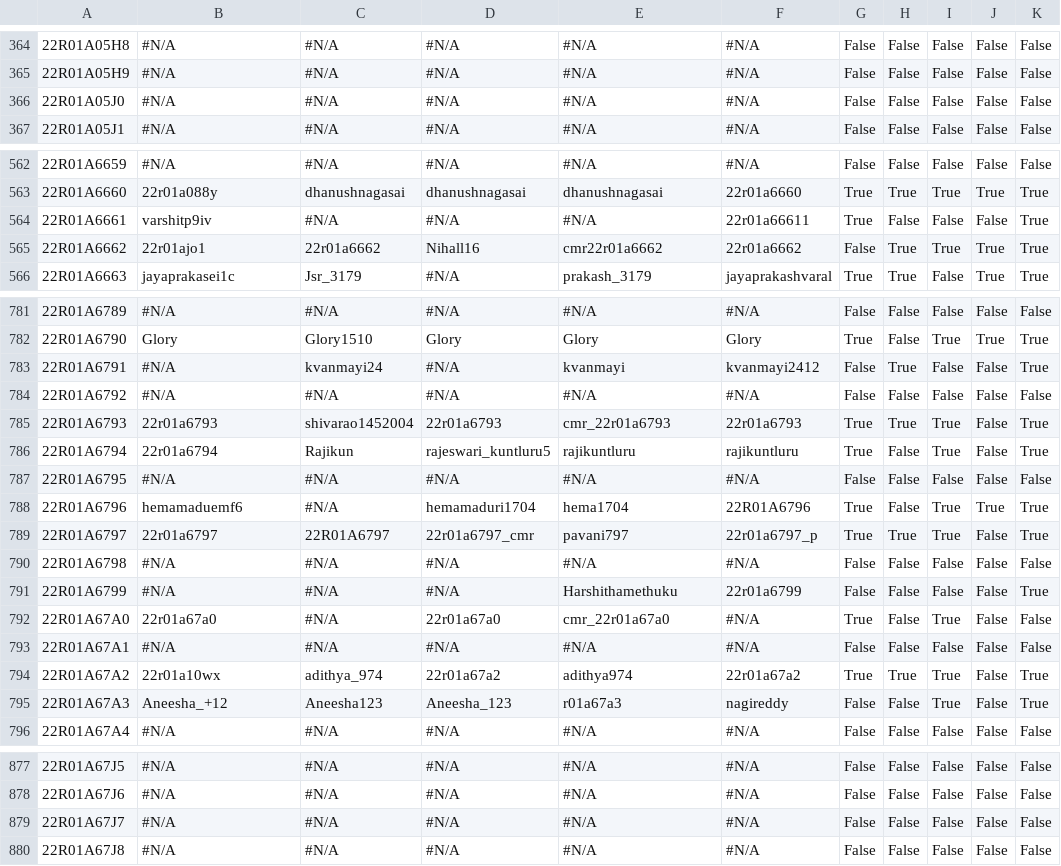
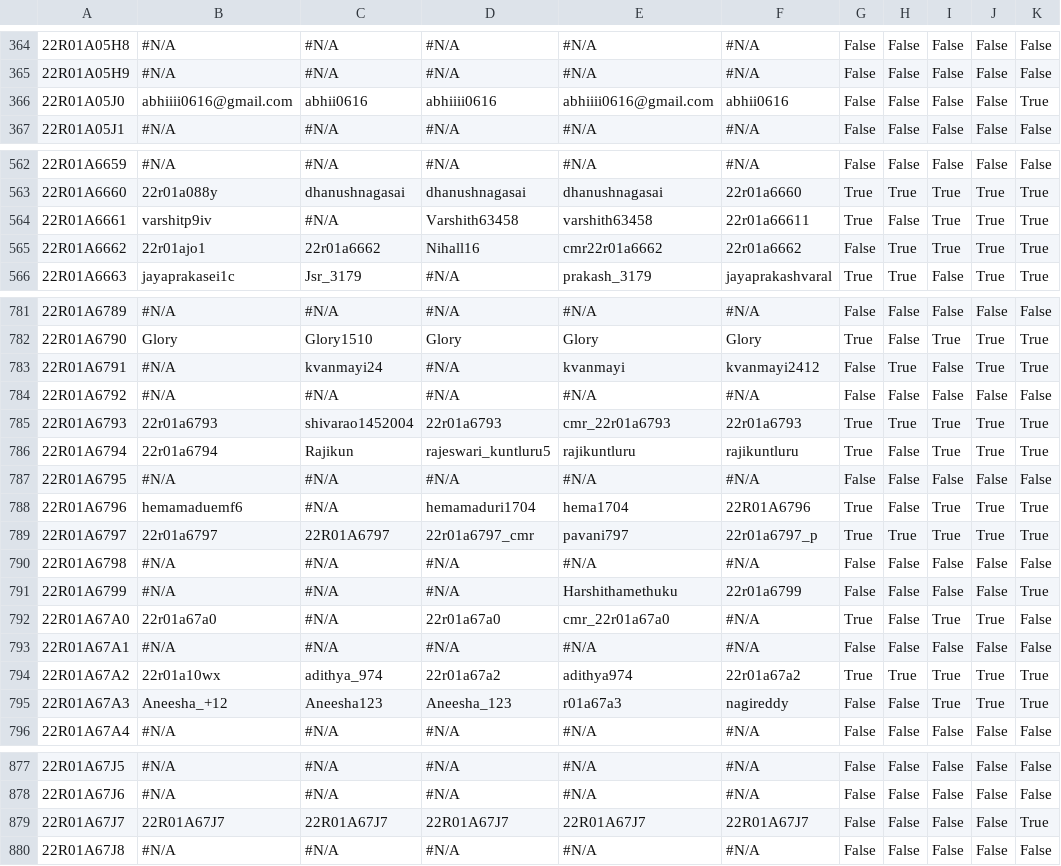
Before and after one commit to gabyah92/CMRIT2026Leaderboard, a CSV file: src/main/resources/participant_details.csv, drawn as a sheet; only a part is shown, gaps mark what is left out; the diff covers the shown part only; the diff names each change by its address in the sheet, - before the commit and + after, or states it on an @@ line.

```diff
--- a/src/main/resources/participant_details.csv
+++ b/src/main/resources/participant_details.csv
-B366: #N/A
+B366: abhiiii0616@gmail.com
-C366: #N/A
+C366: abhii0616
-D366: #N/A
+D366: abhiiii0616
-E366: #N/A
+E366: abhiiii0616@gmail.com
-F366: #N/A
+F366: abhii0616
-K366: False
+K366: True
-D564: #N/A
+D564: Varshith63458
-E564: #N/A
+E564: varshith63458
-I564: False
+I564: True
-J564: False
+J564: True
-J783: False
+J783: True
-J785:J786: False
+J785:J786: True
-J789: False
+J789: True
-J792: False
+J792: True
-J794:J795: False
+J794:J795: True
-B879: #N/A
+B879: 22R01A67J7
-C879: #N/A
+C879: 22R01A67J7
-D879: #N/A
+D879: 22R01A67J7
-E879: #N/A
+E879: 22R01A67J7
-F879: #N/A
+F879: 22R01A67J7
-K879: False
+K879: True
```
Also changed, not shown: 47 edited cells elsewhere in this file.
